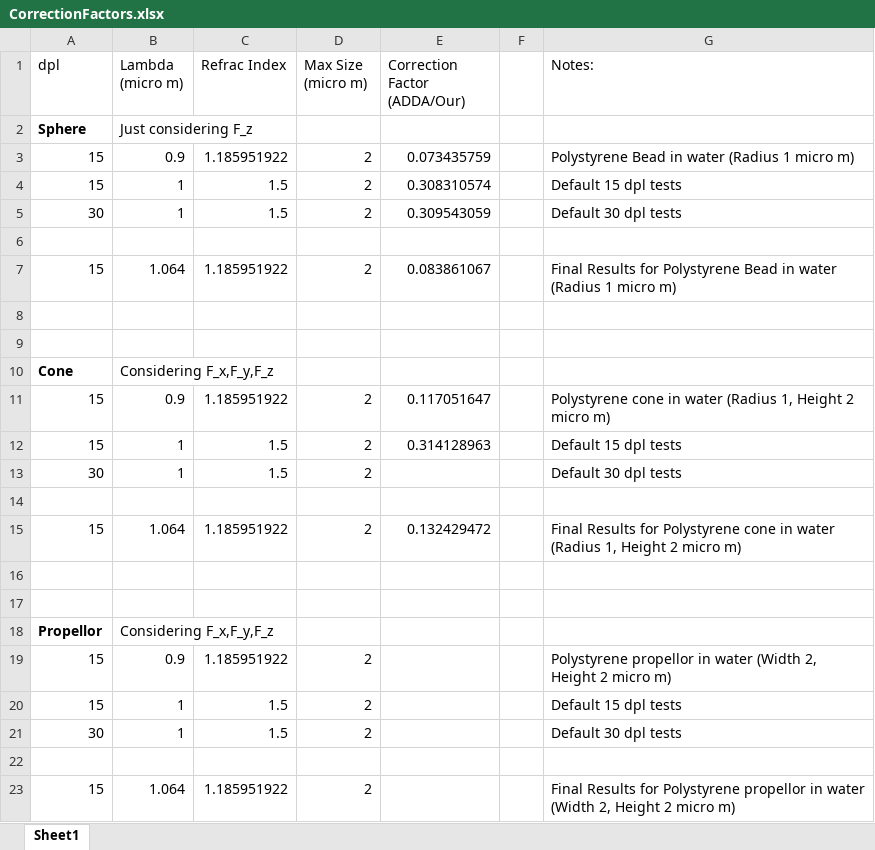
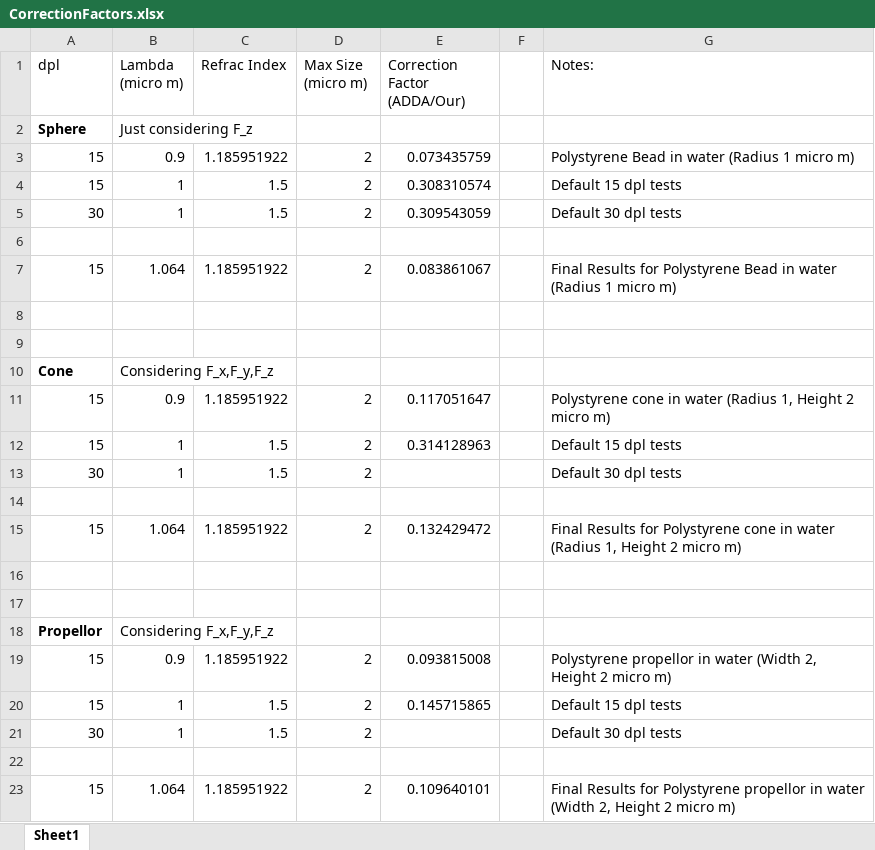
Before and after one commit to kyleashleyhall/Modelling-Light-Driven-Micro-Machines, an Excel workbook: ADDA/Linux/CorrectionFactors.xlsx, sheet Sheet1, drawn as a sheet; values as stored, in another font and other column widths than the file's, no borders; the diff names each change by its address in the sheet, - before the commit and + after, or states it on an @@ line.

Commit message:
Correction Factors updated

```diff
--- a/ADDA/Linux/CorrectionFactors.xlsx (sheet Sheet1)
+++ b/ADDA/Linux/CorrectionFactors.xlsx (sheet Sheet1)
-E19 (Correction Factor (ADDA/Our)): (empty)
+E19 (Correction Factor (ADDA/Our)): 0.093815008
-E20 (Correction Factor (ADDA/Our)): (empty)
+E20 (Correction Factor (ADDA/Our)): 0.145715865
-E23 (Correction Factor (ADDA/Our)): (empty)
+E23 (Correction Factor (ADDA/Our)): 0.109640101
```
Also changed, not shown: 42 other files.
